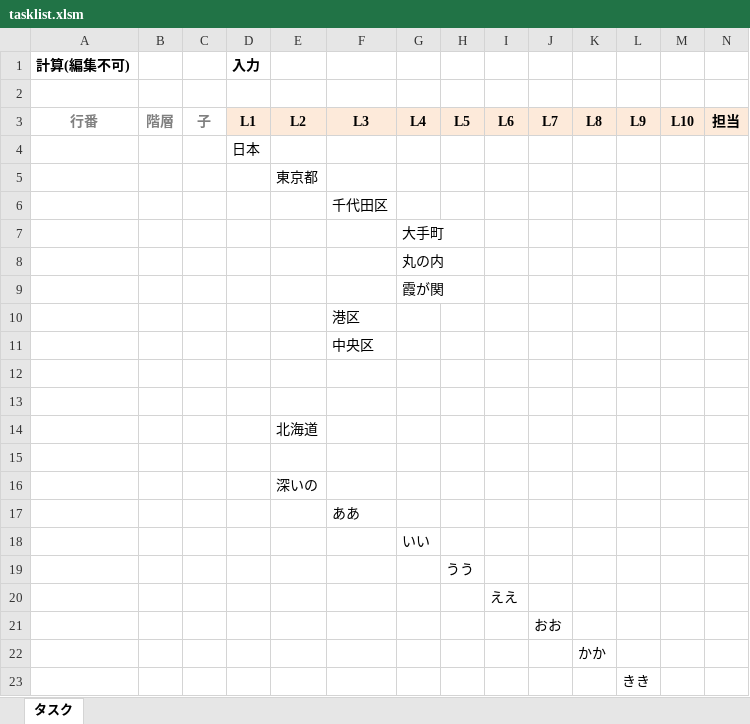
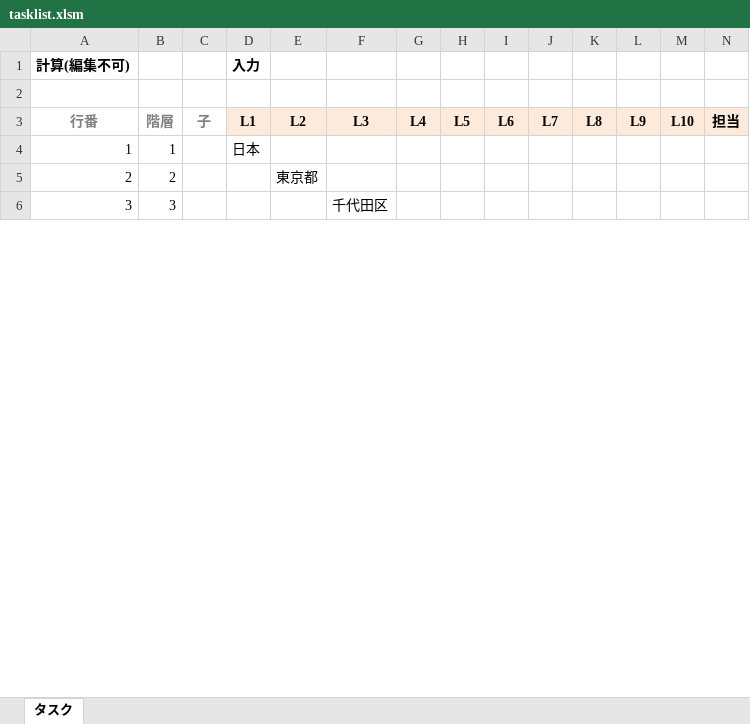
Before and after one commit to entosen/two-point-estimation, an Excel workbook: bin/tasklist.xlsm, sheet タスク, drawn as a sheet; only a part is shown; values as stored, in another font and other column widths than the file's, no borders; charts and pictures not drawn; removed rows and columns are numbered as before the commit, all else as after; rows hold the shown columns only; the diff covers the shown part only; the diff names each change by its address in the sheet, - before the commit and + after, or states it on an @@ line.

```diff
--- a/bin/tasklist.xlsm (sheet タスク)
+++ b/bin/tasklist.xlsm (sheet タスク)
-row 4:  |  |  | 日本
-row 5:  |  |  |  | 東京都
-row 6:  |  |  |  |  | 千代田区
-row 7:  |  |  |  |  |  | 大手町
-row 8:  |  |  |  |  |  | 丸の内
-row 9:  |  |  |  |  |  | 霞が関
-row 10:  |  |  |  |  | 港区
-row 11:  |  |  |  |  | 中央区
-row 4: (empty)
+row 4: 1 | 1 |  | 日本
-row 5: (empty)
+row 5: 2 | 2 |  |  | 東京都
-row 14:  |  |  |  | 北海道
-row 6: (empty)
+row 6: 3 | 3 |  |  |  | 千代田区
-row 16:  |  |  |  | 深いの
-row 17:  |  |  |  |  | ああ
-row 18:  |  |  |  |  |  | いい
-row 19:  |  |  |  |  |  |  | うう
-row 20:  |  |  |  |  |  |  |  | ええ
-row 21:  |  |  |  |  |  |  |  |  | おお
-row 22:  |  |  |  |  |  |  |  |  |  | かか
-row 23:  |  |  |  |  |  |  |  |  |  |  | きき
```
Also changed, not shown: 24 added rows, 7 removed rows and 12 edited cells elsewhere in this sheet, 1 other file.
